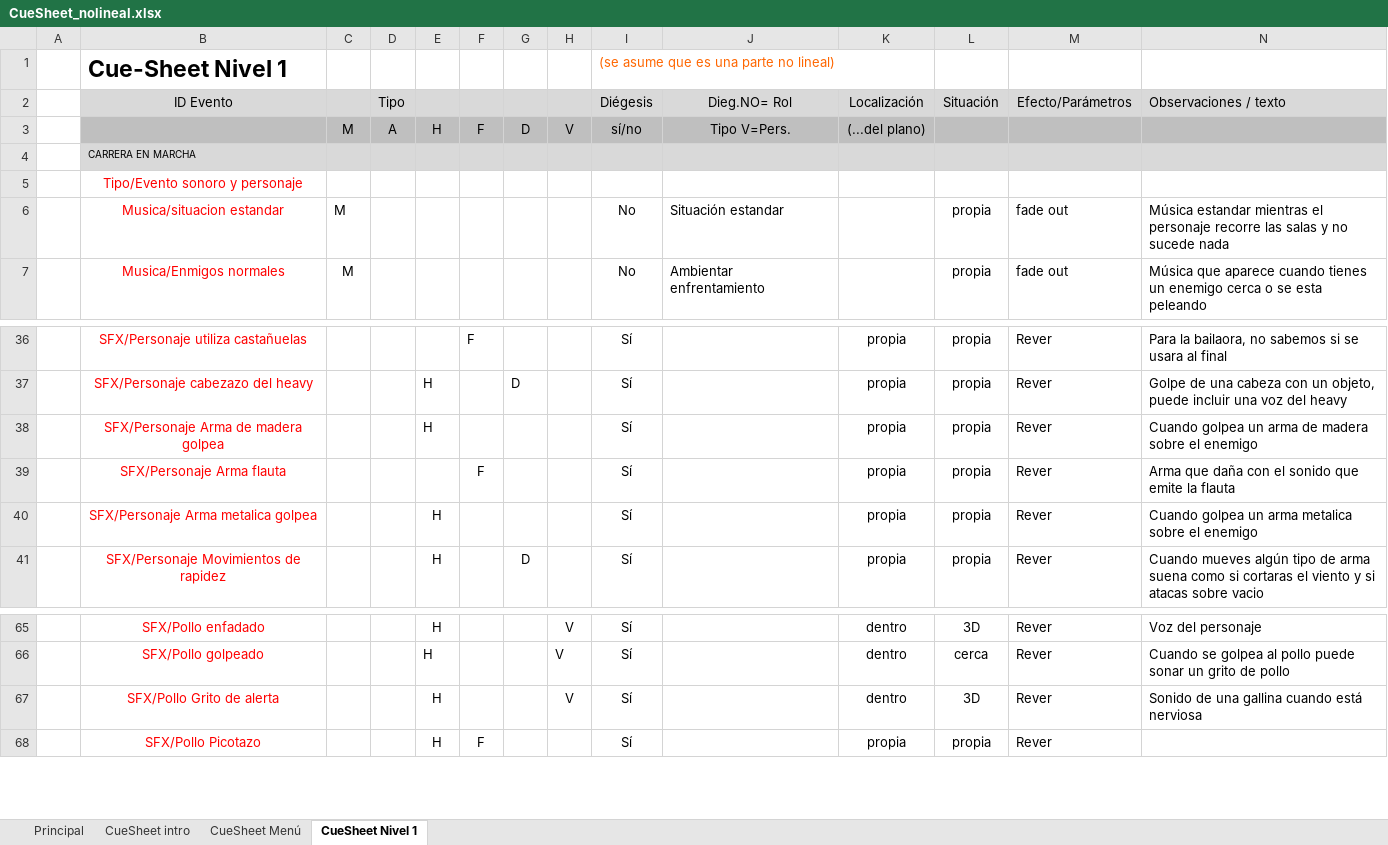
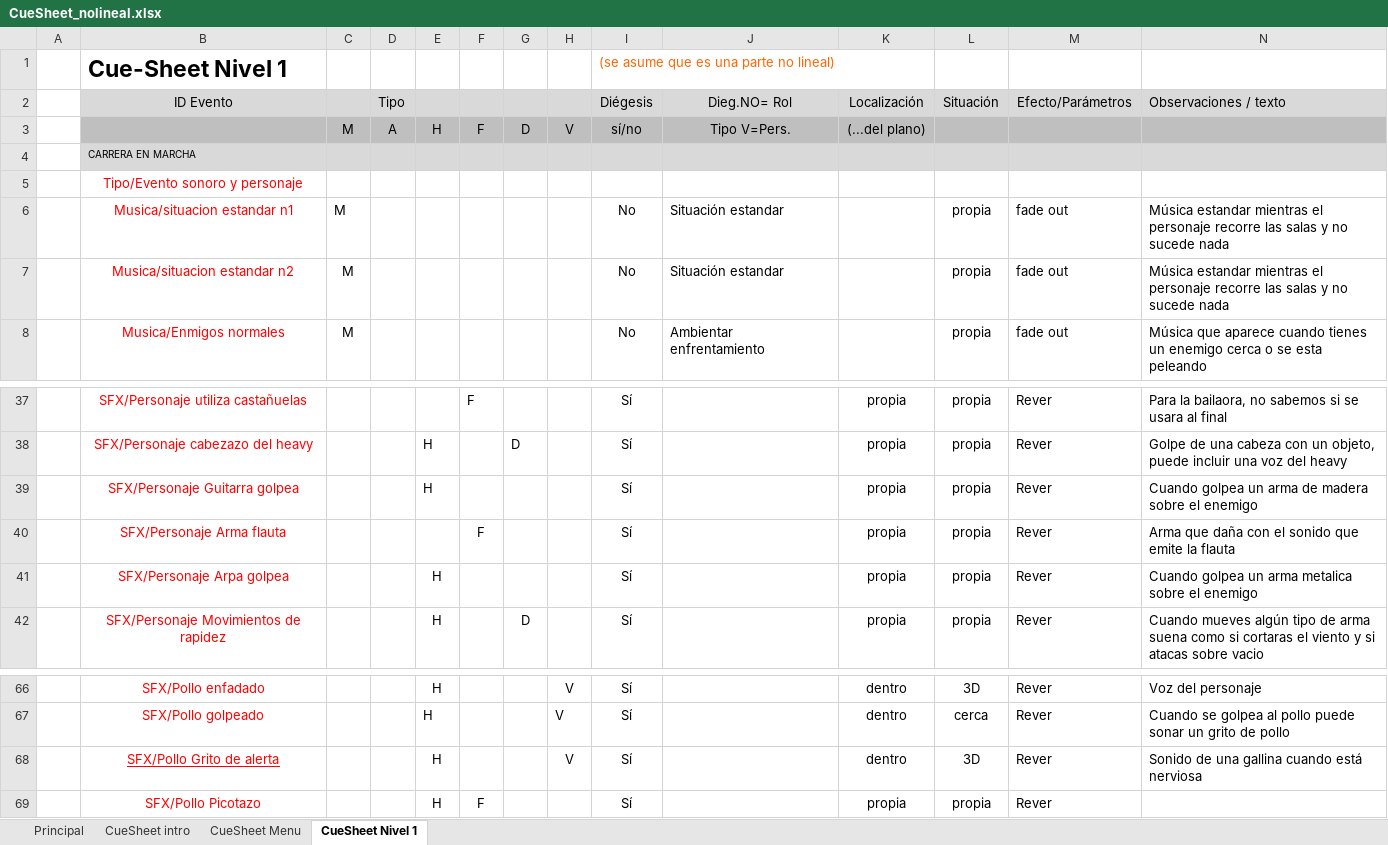
Before and after one commit to deb8192/DeadlyDanceDeb, an Excel workbook: Tablas de sonido/CueSheet_nolineal.xlsx, sheet CueSheet Nivel 1, drawn as a sheet; only a part is shown, gaps mark what is left out; values as stored, in another font and other column widths than the file's, no borders; charts and pictures not drawn; addresses are those after the commit; the diff names each change by its address in the sheet, - before the commit and + after, or states it on an @@ line.

```diff
--- a/Tablas de sonido/CueSheet_nolineal.xlsx (sheet CueSheet Nivel 1)
+++ b/Tablas de sonido/CueSheet_nolineal.xlsx (sheet CueSheet Nivel 1)
-sheet tab: CueSheet Menú
+sheet tab: CueSheet Menu
-B6 (ID Evento): Musica/situacion estandar
+B6 (ID Evento): Musica/situacion estandar n1
+row 7:  | Musica/situacion estandar n2 | M |  |  |  |  |  | No | Situación estandar |  | propia | fade out | Música estandar mientras el personaje recorre las salas y no sucede nada
-B39 (ID Evento): SFX/Personaje Arma de madera golpea
+B39 (ID Evento): SFX/Personaje Guitarra golpea
-B41 (ID Evento): SFX/Personaje Arma metalica golpea
+B41 (ID Evento): SFX/Personaje Arpa golpea
-B68 underline: off
+B68 underline: on
```
Also changed, not shown: charts or pictures, Tablas de sonido/Tabla_metadatos_no_lineal.xlsx, 10 other files.
